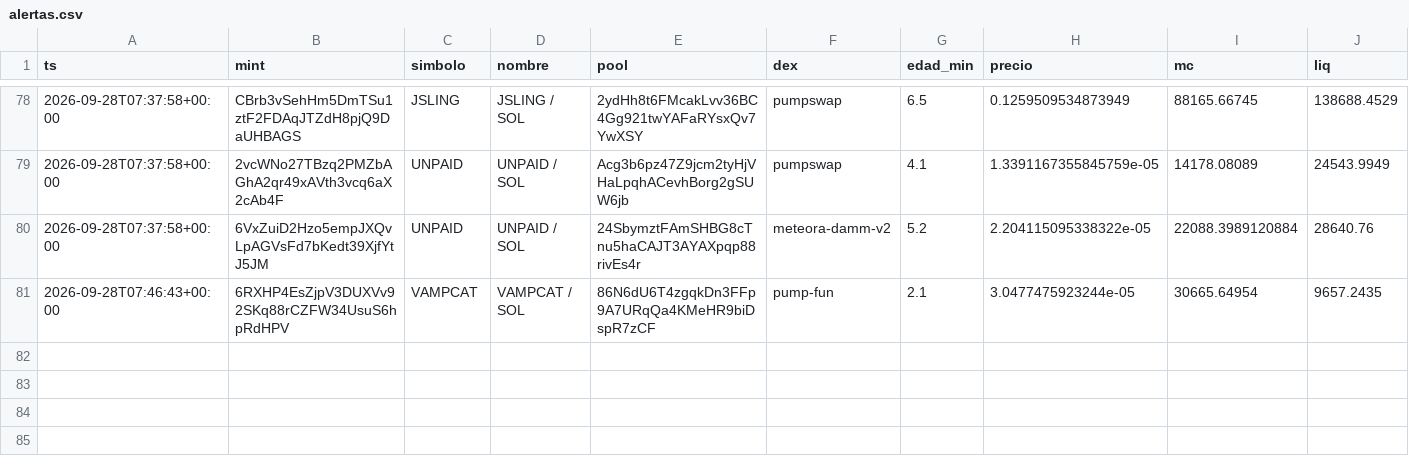
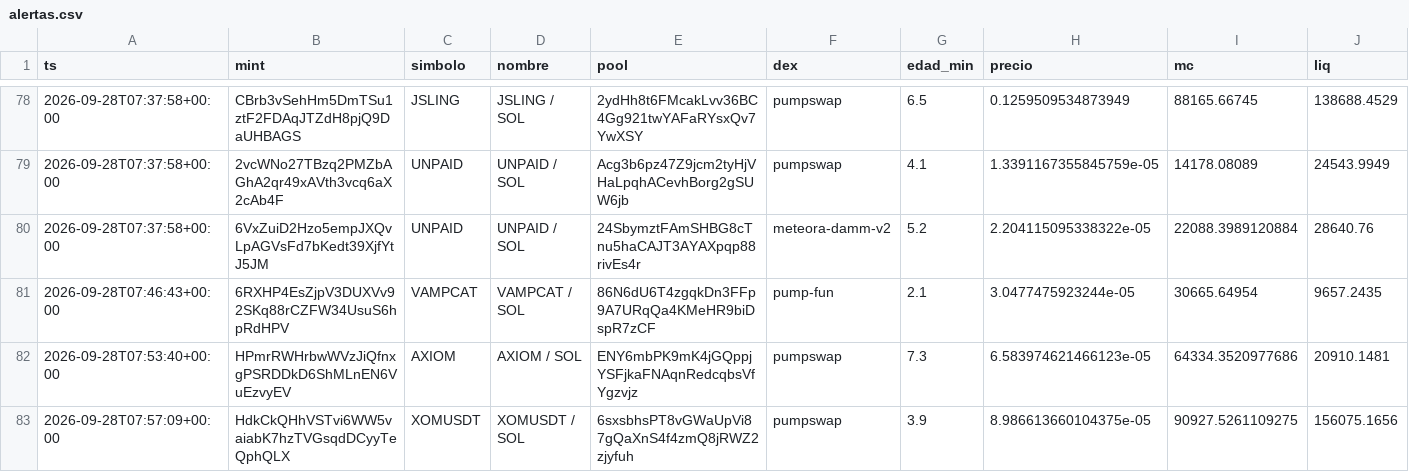
Before and after one commit to eriphelo15/An-lisis-cuantitativo, a CSV file: alertas.csv, drawn as a sheet; only a part is shown, gaps mark what is left out; rows hold the shown columns only; the diff names each change by its address in the sheet, - before the commit and + after, or states it on an @@ line.

```diff
--- a/alertas.csv
+++ b/alertas.csv
+row 82: 2026-09-28T07:53:40+00:00 | HPmrRWHrbwWVzJiQfnxgPSRDDkD6ShMLnEN6VuEzvyEV | AXIOM | AXIOM / SOL | ENY6mbPK9mK4jGQppjYSFjkaFNAqnRedcqbsVfYgzvjz | pumpswap | 7.3 | 6.583974621466123e-05 | 64334.3520977686 | 20910.1481
+row 83: 2026-09-28T07:57:09+00:00 | HdkCkQHhVSTvi6WW5vaiabK7hzTVGsqdDCyyTeQphQLX | XOMUSDT | XOMUSDT / SOL | 6sxsbhsPT8vGWaUpVi87gQaXnS4f4zmQ8jRWZ2zjyfuh | pumpswap | 3.9 | 8.986613660104375e-05 | 90927.5261109275 | 156075.1656
```
Also changed, not shown: 2 other files.
